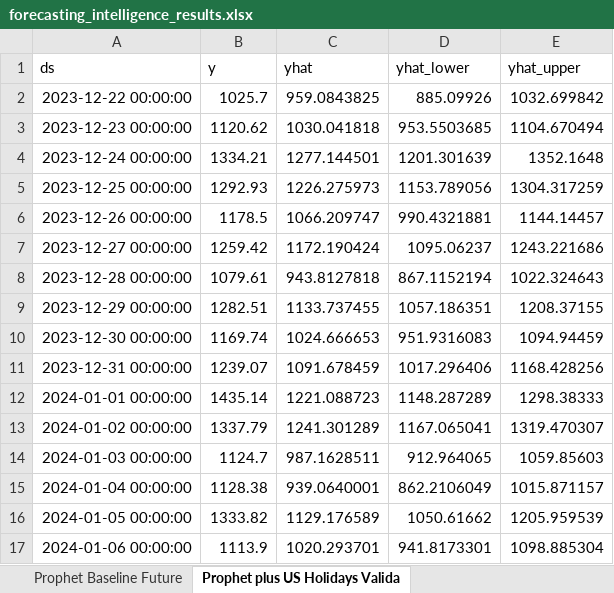
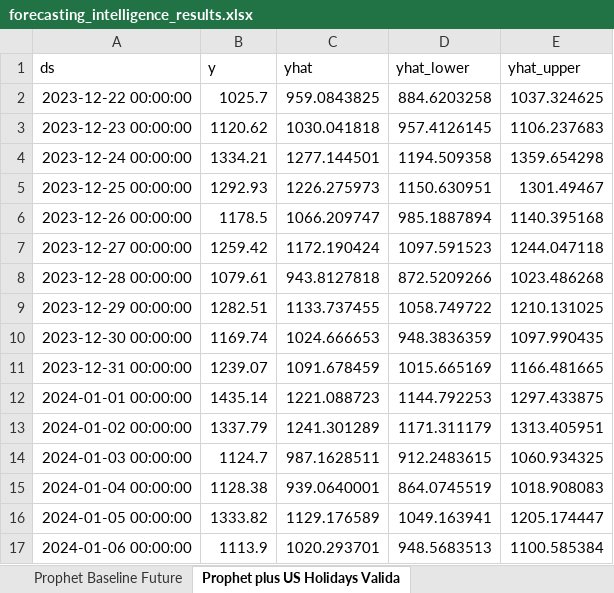
Before and after one commit to Lakshmanaprakashmurugesan/Multi-Model-Demand-Forecasting-Validation-Studio, an Excel workbook: evidence/model_runs/full_run/forecasting_intelligence_results.xlsx, sheet Prophet plus US Holidays Valida, drawn as a sheet; only a part is shown; values as stored, in another font and other column widths than the file's, no borders; the diff covers the shown part only; the diff names each change by its address in the sheet, - before the commit and + after, or states it on an @@ line.

```diff
--- a/evidence/model_runs/full_run/forecasting_intelligence_results.xlsx (sheet Prophet plus US Holidays Valida)
+++ b/evidence/model_runs/full_run/forecasting_intelligence_results.xlsx (sheet Prophet plus US Holidays Valida)
-D2 (yhat_lower): 885.09926
+D2 (yhat_lower): 884.6203258
-E2 (yhat_upper): 1032.699842
+E2 (yhat_upper): 1037.324625
-D3 (yhat_lower): 953.5503685
+D3 (yhat_lower): 957.4126145
-E3 (yhat_upper): 1104.670494
+E3 (yhat_upper): 1106.237683
-D4 (yhat_lower): 1201.301639
+D4 (yhat_lower): 1194.509358
-E4 (yhat_upper): 1352.1648
+E4 (yhat_upper): 1359.654298
-D5 (yhat_lower): 1153.789056
+D5 (yhat_lower): 1150.630951
-E5 (yhat_upper): 1304.317259
+E5 (yhat_upper): 1301.49467
-D6 (yhat_lower): 990.4321881
+D6 (yhat_lower): 985.1887894
-E6 (yhat_upper): 1144.14457
+E6 (yhat_upper): 1140.395168
-D7 (yhat_lower): 1095.06237
+D7 (yhat_lower): 1097.591523
-E7 (yhat_upper): 1243.221686
+E7 (yhat_upper): 1244.047118
-D8 (yhat_lower): 867.1152194
+D8 (yhat_lower): 872.5209266
-E8 (yhat_upper): 1022.324643
+E8 (yhat_upper): 1023.486268
-D9 (yhat_lower): 1057.186351
+D9 (yhat_lower): 1058.749722
-E9 (yhat_upper): 1208.37155
+E9 (yhat_upper): 1210.131025
-D10 (yhat_lower): 951.9316083
+D10 (yhat_lower): 948.3836359
-E10 (yhat_upper): 1094.94459
+E10 (yhat_upper): 1097.990435
-D11 (yhat_lower): 1017.296406
+D11 (yhat_lower): 1015.665169
-E11 (yhat_upper): 1168.428256
+E11 (yhat_upper): 1166.481665
-D12 (yhat_lower): 1148.287289
+D12 (yhat_lower): 1144.792253
-E12 (yhat_upper): 1298.38333
+E12 (yhat_upper): 1297.433875
-D13 (yhat_lower): 1167.065041
+D13 (yhat_lower): 1171.311179
-E13 (yhat_upper): 1319.470307
+E13 (yhat_upper): 1313.405951
-D14 (yhat_lower): 912.964065
+D14 (yhat_lower): 912.2483615
-E14 (yhat_upper): 1059.85603
+E14 (yhat_upper): 1060.934325
-D15 (yhat_lower): 862.2106049
+D15 (yhat_lower): 864.0745519
-E15 (yhat_upper): 1015.871157
+E15 (yhat_upper): 1018.908083
-D16 (yhat_lower): 1050.61662
+D16 (yhat_lower): 1049.163941
-E16 (yhat_upper): 1205.959539
+E16 (yhat_upper): 1205.174447
-D17 (yhat_lower): 941.8173301
+D17 (yhat_lower): 948.5683513
-E17 (yhat_upper): 1098.885304
+E17 (yhat_upper): 1100.585384
```
Also changed, not shown: 328 edited cells elsewhere in this sheet, sheet Prophet Baseline Validation, sheet Prophet Baseline Future, sheet Prophet plus US Holidays Future, 20 other files.
